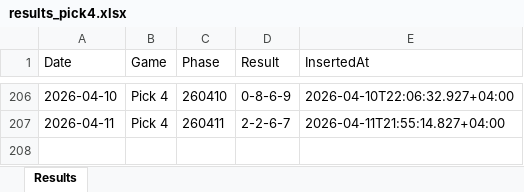
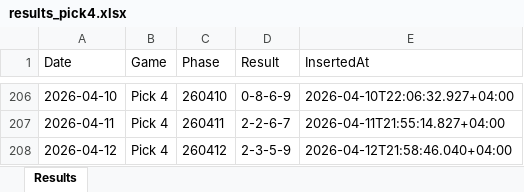
Before and after one commit to BasharVI/theuaelottery-results, an Excel workbook: results_pick4.xlsx, sheet Results, drawn as a sheet; only a part is shown, gaps mark what is left out; values as stored, in another font and other column widths than the file's, no borders; the diff names each change by its address in the sheet, - before the commit and + after, or states it on an @@ line.

Commit message:
chore(results): Auto-update draw results on excel 2026-04-12T17:58:46Z

```diff
--- a/results_pick4.xlsx (sheet Results)
+++ b/results_pick4.xlsx (sheet Results)
+row 208: 2026-04-12 | Pick 4 | 260412 | 2-3-5-9 | 2026-04-12T21:58:46.040+04:00
```
Also changed, not shown: results_pick3.xlsx.
